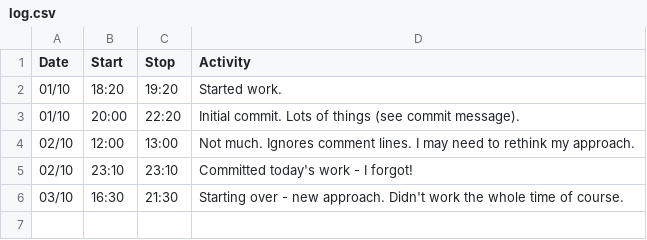
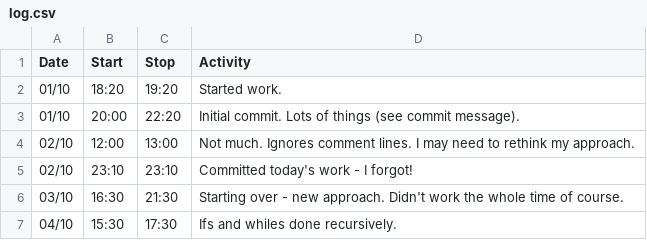
Before and after one commit to ravrahn/perl2python, a CSV file: log.csv, drawn as a sheet; the diff names each change by its address in the sheet, - before the commit and + after, or states it on an @@ line.

Commit message:
If and While
Revamped functions to be more recursion-friendly - specifically, use of
push and shift instead of $array[$i].
Implemented conversion of if and while loops, using recursion. Finally
making use of the recursive data structure.

```diff
--- a/log.csv
+++ b/log.csv
+row 7: 04/10 | 15:30 | 17:30 | Ifs and whiles done recursively.
```
Also changed, not shown: 3 other files.
